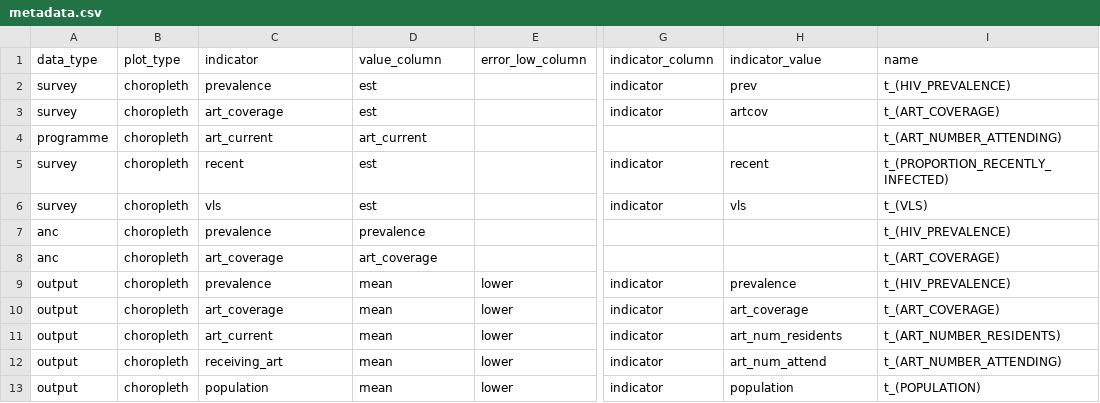
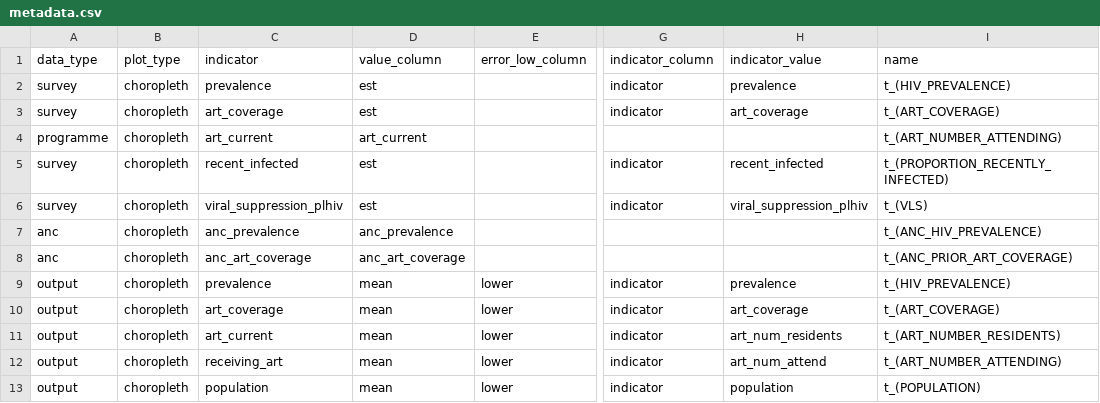
Before and after one commit to mrc-ide/naomi, a CSV file: inst/metadata/metadata.csv, drawn as a sheet; only a part is shown, gaps mark what is left out; the diff names each change by its address in the sheet, - before the commit and + after, or states it on an @@ line.

Commit message:
rename ANC prevalence and art coverage indicators to anc_prevalence and anc_art_coverage

```diff
--- a/inst/metadata/metadata.csv
+++ b/inst/metadata/metadata.csv
-H2 (indicator_value): prev
+H2 (indicator_value): prevalence
-H3 (indicator_value): artcov
+H3 (indicator_value): art_coverage
-C5 (indicator): recent
+C5 (indicator): recent_infected
-H5 (indicator_value): recent
+H5 (indicator_value): recent_infected
-C6 (indicator): vls
+C6 (indicator): viral_suppression_plhiv
-H6 (indicator_value): vls
+H6 (indicator_value): viral_suppression_plhiv
-C7 (indicator): prevalence
+C7 (indicator): anc_prevalence
-D7 (value_column): prevalence
+D7 (value_column): anc_prevalence
-I7 (name): t_(HIV_PREVALENCE)
+I7 (name): t_(ANC_HIV_PREVALENCE)
-C8 (indicator): art_coverage
+C8 (indicator): anc_art_coverage
-D8 (value_column): art_coverage
+D8 (value_column): anc_art_coverage
-I8 (name): t_(ART_COVERAGE)
+I8 (name): t_(ANC_PRIOR_ART_COVERAGE)
```
Also changed, not shown: 5 other files.
